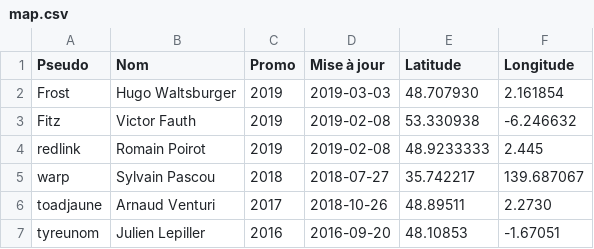
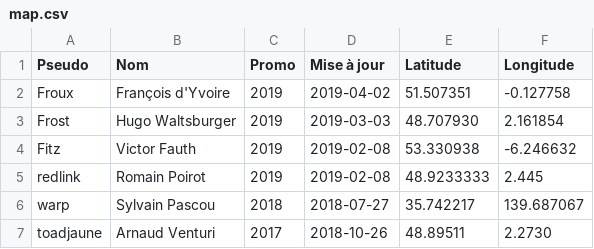
Before and after one commit to supelec-rezo/map, a CSV file: map.csv, drawn as a sheet; only a part is shown; the shorter side is filled out with more unchanged rows.

Commit message:
Adding Froux Coordinate

```diff
--- a/map.csv
+++ b/map.csv
@@ -1,2 +1,3 @@
 Pseudo,Nom,Promo,Mise à jour,Latitude,Longitude
+Froux,François d'Yvoire,2019,2019-04-02,51.507351,-0.127758
 Frost,Hugo Waltsburger,2019,2019-03-03,48.707930,2.161854
```
